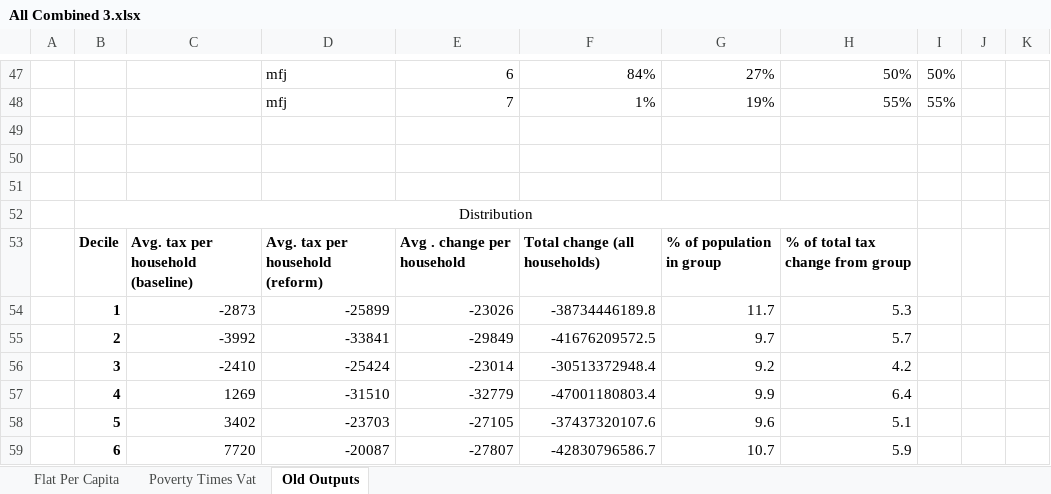
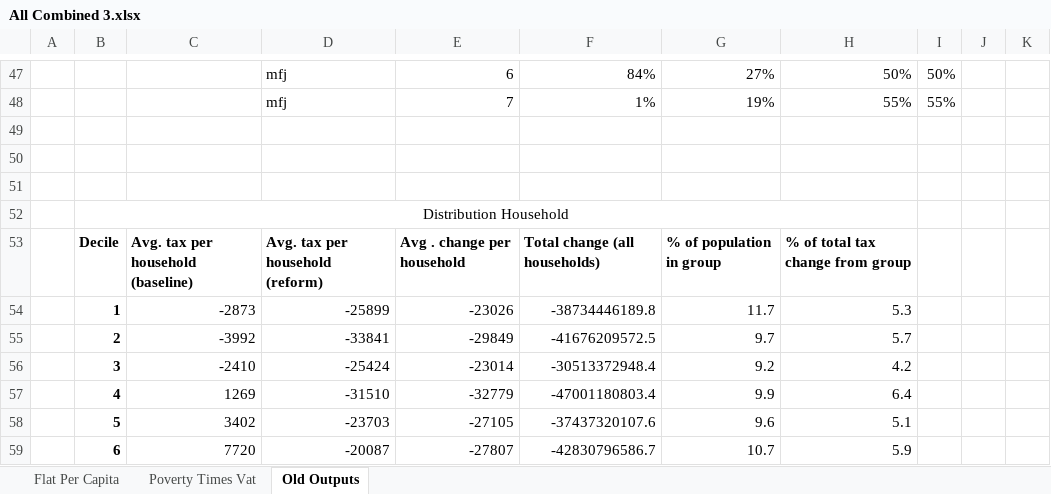
Before and after one commit to alimelad/policy_engile_cali_v2, an Excel workbook: outputs/All Combined 3.xlsx, sheet Old Outputs, drawn as a sheet; only a part is shown, gaps mark what is left out; values as stored, in another font and other column widths than the file's, no borders; charts and pictures not drawn; the diff names each change by its address in the sheet, - before the commit and + after, or states it on an @@ line.

```diff
--- a/outputs/All Combined 3.xlsx (sheet Old Outputs)
+++ b/outputs/All Combined 3.xlsx (sheet Old Outputs)
-B52: Distribution
+B52: Distribution Household
```
Also changed, not shown: 22 other files.
